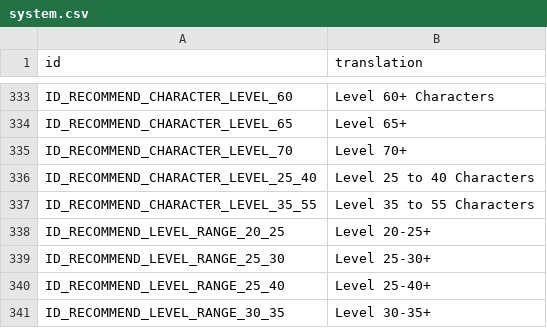
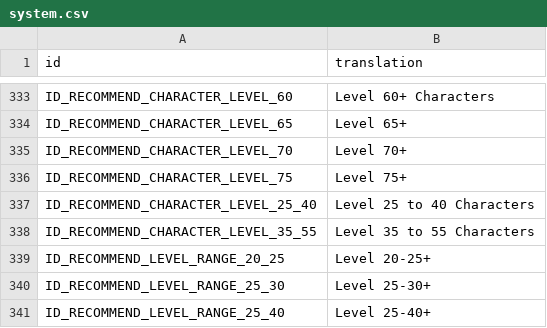
Before and after one commit to knight2269/msf, a CSV file: files/Config/m3localization/system.csv, drawn as a sheet; only a part is shown, gaps mark what is left out; the shorter side is filled out with more unchanged rows.

```diff
--- a/files/Config/m3localization/system.csv
+++ b/files/Config/m3localization/system.csv
@@ -335,2 +335,3 @@ ID_RECOMMEND_CHARACTER_LEVEL_65,Level 65+
 ID_RECOMMEND_CHARACTER_LEVEL_70,Level 70+
+ID_RECOMMEND_CHARACTER_LEVEL_75,Level 75+
 ID_RECOMMEND_CHARACTER_LEVEL_25_40,Level 25 to 40 Characters
```
Also changed, not shown: files/Config/m3localization/dialog.csv, files/Config/m3localization/raids.csv, 39 other files.
